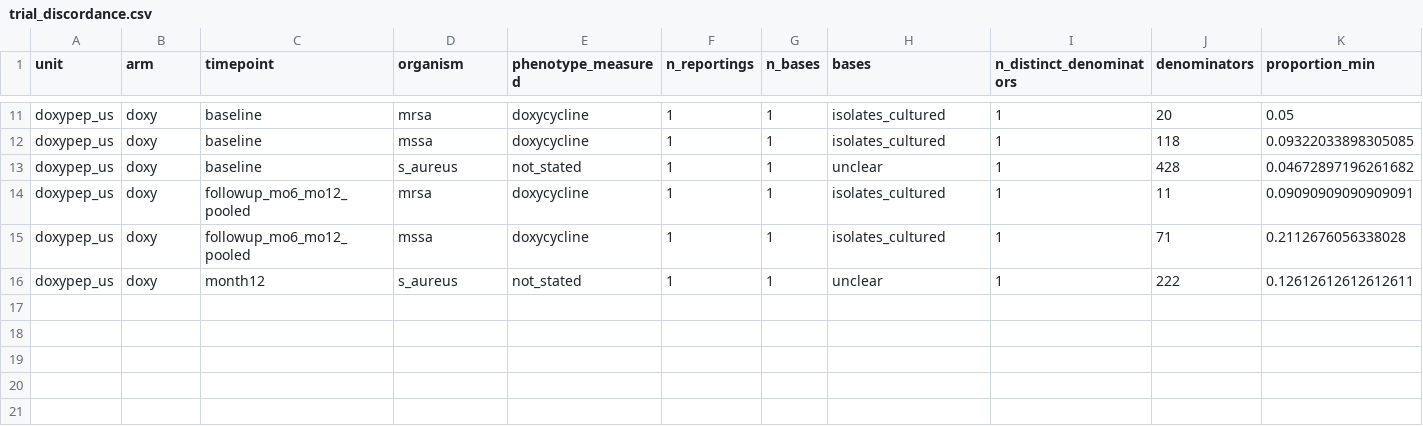
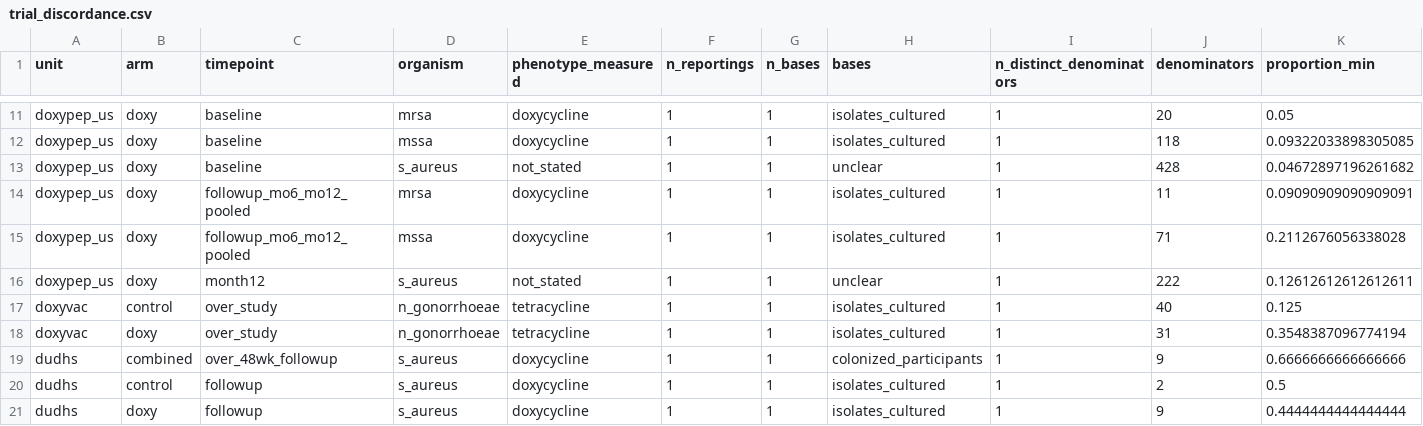
Before and after one commit to Nyx-Dynamics/doxypep-bystander, a CSV file: data/processed/trial_discordance.csv, drawn as a sheet; only a part is shown, gaps mark what is left out; rows hold the shown columns only; the diff names each change by its address in the sheet, - before the commit and + after, or states it on an @@ line.

```diff
--- a/data/processed/trial_discordance.csv
+++ b/data/processed/trial_discordance.csv
+row 17: doxyvac | control | over_study | n_gonorrhoeae | tetracycline | 1 | 1 | isolates_cultured | 1 | 40 | 0.125
+row 18: doxyvac | doxy | over_study | n_gonorrhoeae | tetracycline | 1 | 1 | isolates_cultured | 1 | 31 | 0.3548387096774194
+row 19: dudhs | combined | over_48wk_followup | s_aureus | doxycycline | 1 | 1 | colonized_participants | 1 | 9 | 0.6666666666666666
+row 20: dudhs | control | followup | s_aureus | doxycycline | 1 | 1 | isolates_cultured | 1 | 2 | 0.5
+row 21: dudhs | doxy | followup | s_aureus | doxycycline | 1 | 1 | isolates_cultured | 1 | 9 | 0.4444444444444444
```
Also changed, not shown: data/processed/trial_observations.csv, 10 other files.
